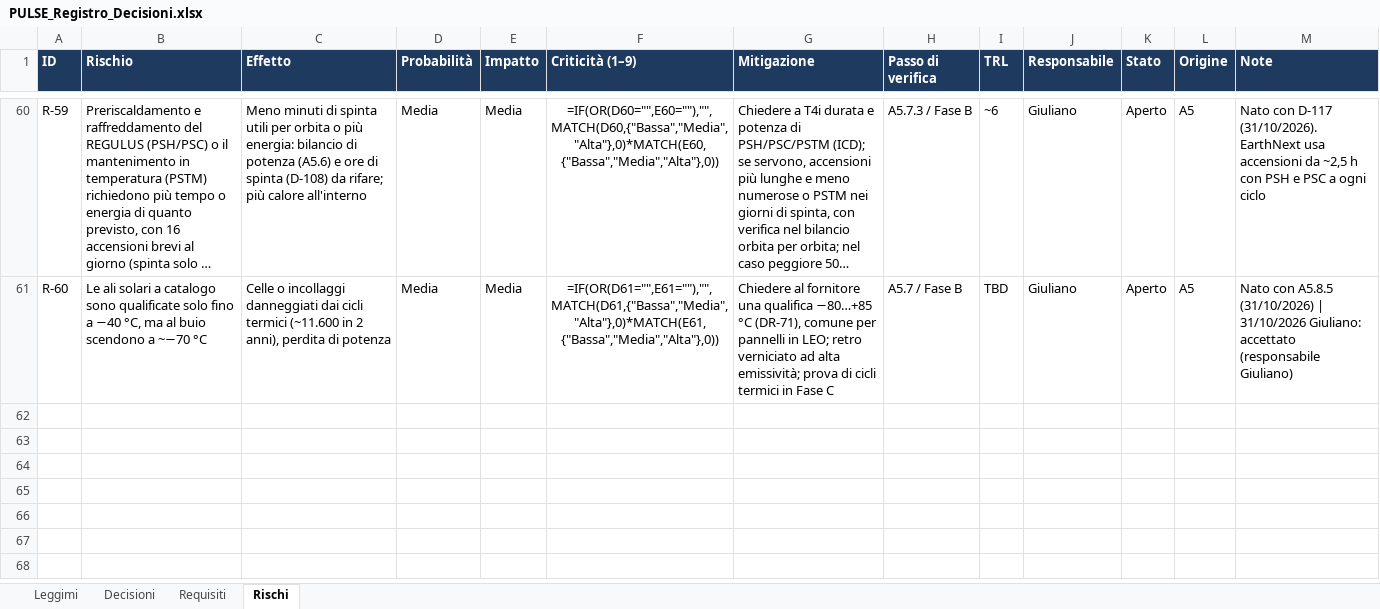
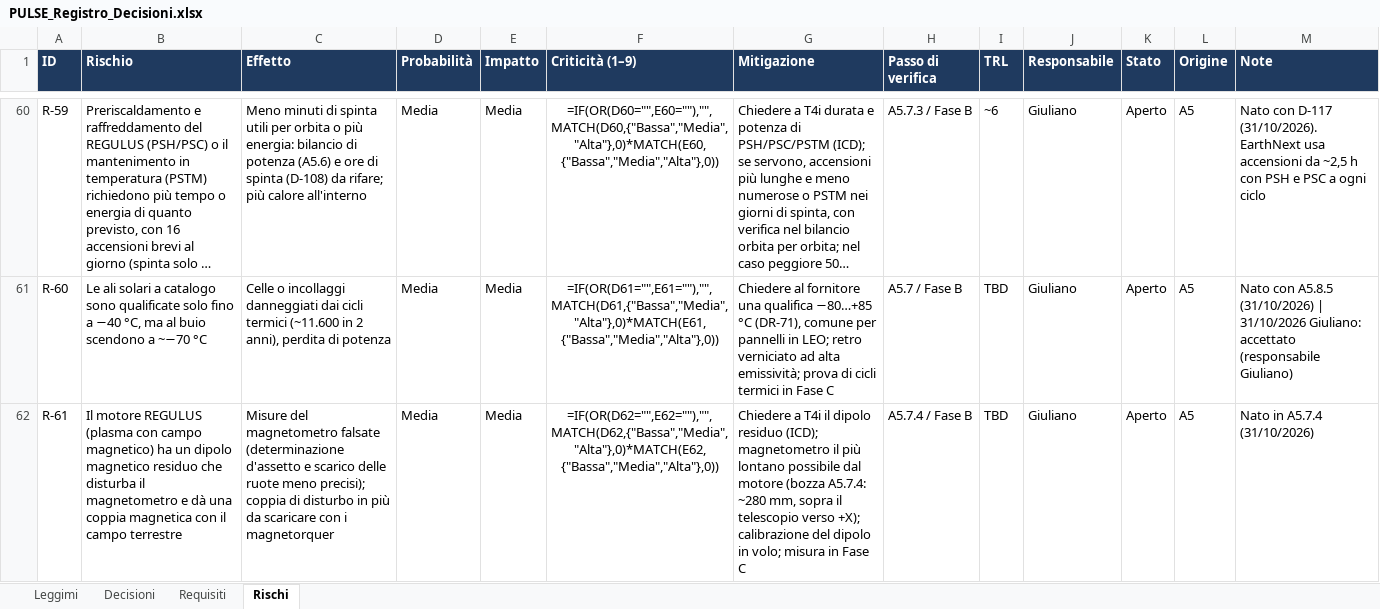
Before and after one commit to GiulianoPennacchioJ/PULSE-16u-cubesat, an Excel workbook: PULSE_Registro_Decisioni.xlsx, sheet Rischi, drawn as a sheet; only a part is shown, gaps mark what is left out; long unchanged cells end in …; values as stored, in another font and other column widths than the file's, no borders; formulas without a stored value are shown as written; conditional formats not drawn; the diff names each change by its address in the sheet, - before the commit and + after, or states it on an @@ line.

```diff
--- a/PULSE_Registro_Decisioni.xlsx (sheet Rischi)
+++ b/PULSE_Registro_Decisioni.xlsx (sheet Rischi)
+row 62: R-61 | Il motore REGULUS (plasma con campo magnetico) ha un dipolo magnetico residuo che disturba il magnetometro e dà una coppia magnetica con il campo terrestre | Misure del magnetometro falsate (determinazione d'assetto e scarico delle ruote meno precisi); coppia di disturbo in più da scaricare con i magnetorquer | Media | Media | =IF(OR(D62="",E62=""),"",MATCH(D62,{"Bassa","Media","Alta"},0)*MATCH(E62,{"Bassa","Media","Alta"},0)) | Chiedere a T4i il dipolo residuo (ICD); magnetometro il più lontano possibile dal motore (bozza A5.7.4: ~280 mm, sopra il telescopio verso +X); calibrazione del dipolo in volo; misura in Fase C | A5.7.4 / Fase B | TBD | Giuliano | Aperto | A5 | Nato in A5.7.4 (31/10/2026)
```
Also changed, not shown: sheet Decisioni, sheet Requisiti.
